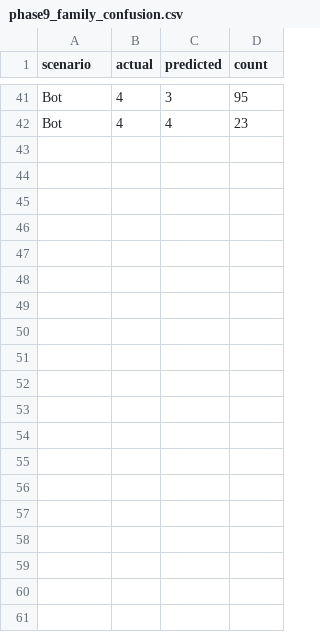
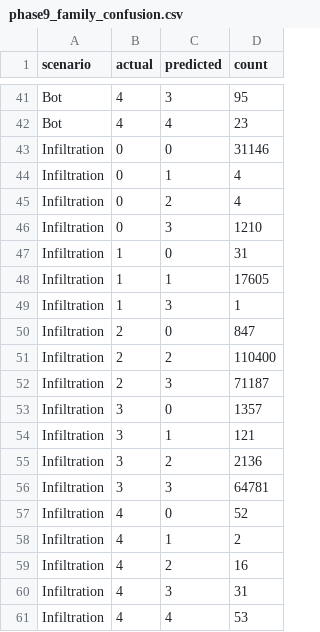
Before and after one commit to ramcharan270387987-droid/large-scale-cyberattack-detection-mmds, a CSV file: reports/phase9_family_confusion.csv, drawn as a sheet; only a part is shown, gaps mark what is left out; the diff names each change by its address in the sheet, - before the commit and + after, or states it on an @@ line.

```diff
--- a/reports/phase9_family_confusion.csv
+++ b/reports/phase9_family_confusion.csv
+row 43: Infiltration | 0 | 0 | 31146
+row 44: Infiltration | 0 | 1 | 4
+row 45: Infiltration | 0 | 2 | 4
+row 46: Infiltration | 0 | 3 | 1210
+row 47: Infiltration | 1 | 0 | 31
+row 48: Infiltration | 1 | 1 | 17605
+row 49: Infiltration | 1 | 3 | 1
+row 50: Infiltration | 2 | 0 | 847
+row 51: Infiltration | 2 | 2 | 110400
+row 52: Infiltration | 2 | 3 | 71187
+row 53: Infiltration | 3 | 0 | 1357
+row 54: Infiltration | 3 | 1 | 121
+row 55: Infiltration | 3 | 2 | 2136
+row 56: Infiltration | 3 | 3 | 64781
+row 57: Infiltration | 4 | 0 | 52
+row 58: Infiltration | 4 | 1 | 2
+row 59: Infiltration | 4 | 2 | 16
+row 60: Infiltration | 4 | 3 | 31
+row 61: Infiltration | 4 | 4 | 53
```
Also changed, not shown: reports/phase9_closed_set_metrics.csv, reports/phase9_open_set_metrics.csv, 12 other files.
